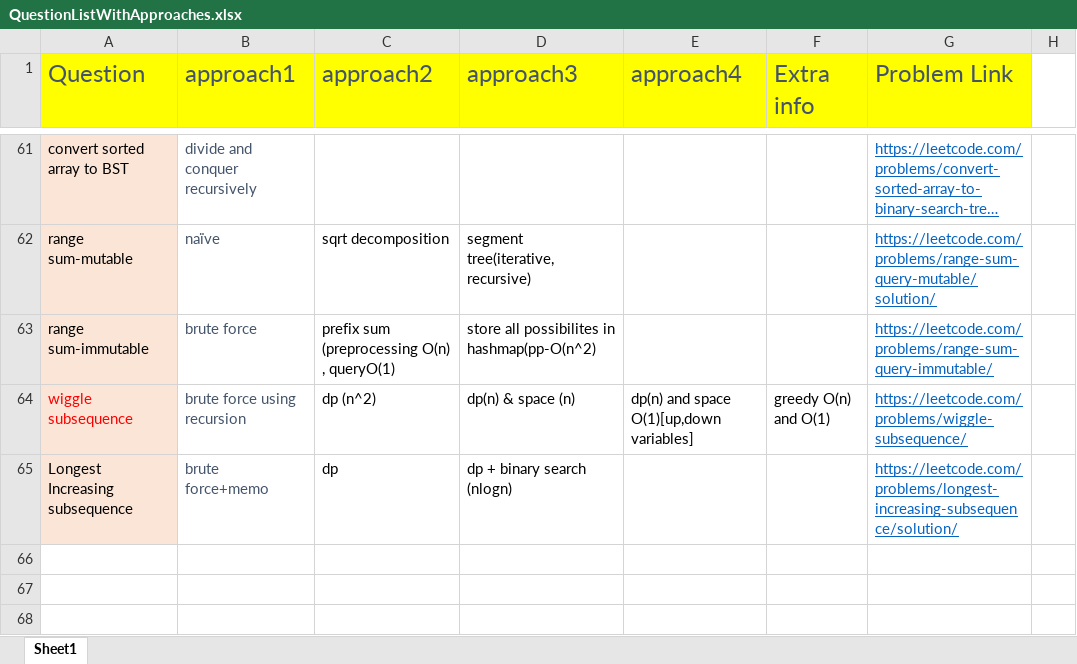
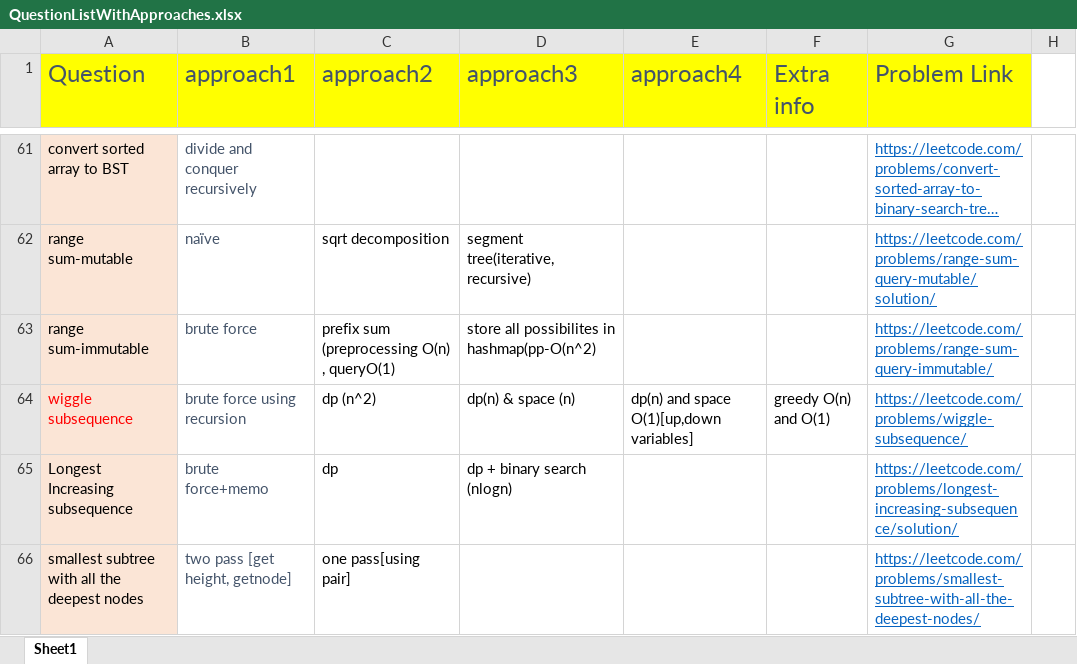
Before and after one commit to aksharkashyap/DSALGO, an Excel workbook: Applications/QuestionListWithApproaches.xlsx, sheet Sheet1, drawn as a sheet; only a part is shown, gaps mark what is left out; long unchanged cells end in …; values as stored, in another font and other column widths than the file's, no borders; the diff names each change by its address in the sheet, - before the commit and + after, or states it on an @@ line.

Commit message:
mt

```diff
--- a/Applications/QuestionListWithApproaches.xlsx (sheet Sheet1)
+++ b/Applications/QuestionListWithApproaches.xlsx (sheet Sheet1)
+row 66: smallest subtree with all the deepest nodes | two pass [get height, getnode] | one pass[using pair] |  |  |  | https://leetcode.com/problems/smallest-subtree-with-all-the-deepest-nodes/
```
